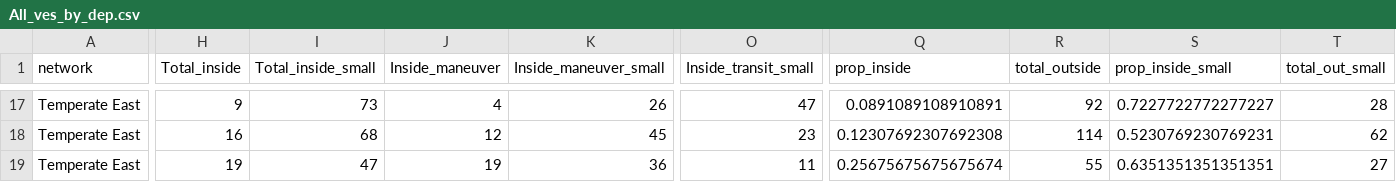
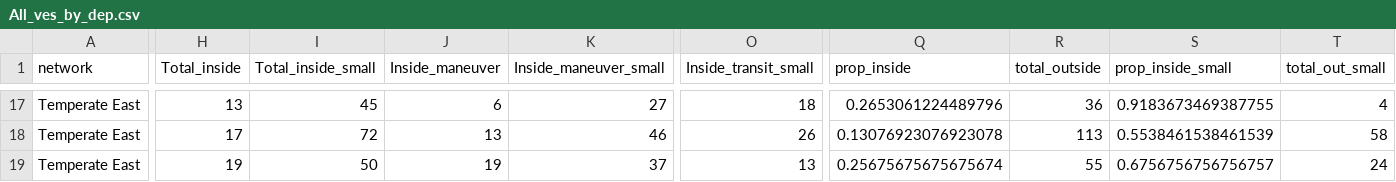
Before and after one commit to RGordon13/AMP_ves_summary, a CSV file: output/All_ves_by_dep.csv, drawn as a sheet; only a part is shown, gaps mark what is left out; the diff covers the shown part only; the diff names each change by its address in the sheet, - before the commit and + after, or states it on an @@ line.

```diff
--- a/output/All_ves_by_dep.csv
+++ b/output/All_ves_by_dep.csv
-H17 (Total_inside): 9
+H17 (Total_inside): 13
-I17 (Total_inside_small): 73
+I17 (Total_inside_small): 45
-J17 (Inside_maneuver): 4
+J17 (Inside_maneuver): 6
-K17 (Inside_maneuver_small): 26
+K17 (Inside_maneuver_small): 27
-O17 (Inside_transit_small): 47
+O17 (Inside_transit_small): 18
-Q17 (prop_inside): 0.0891089108910891
+Q17 (prop_inside): 0.2653061224489796
-R17 (total_outside): 92
+R17 (total_outside): 36
-S17 (prop_inside_small): 0.7227722772277227
+S17 (prop_inside_small): 0.9183673469387755
-T17 (total_out_small): 28
+T17 (total_out_small): 4
-H18 (Total_inside): 16
+H18 (Total_inside): 17
-I18 (Total_inside_small): 68
+I18 (Total_inside_small): 72
-J18 (Inside_maneuver): 12
+J18 (Inside_maneuver): 13
-K18 (Inside_maneuver_small): 45
+K18 (Inside_maneuver_small): 46
-O18 (Inside_transit_small): 23
+O18 (Inside_transit_small): 26
-Q18 (prop_inside): 0.12307692307692308
+Q18 (prop_inside): 0.13076923076923078
-R18 (total_outside): 114
+R18 (total_outside): 113
-S18 (prop_inside_small): 0.5230769230769231
+S18 (prop_inside_small): 0.5538461538461539
-T18 (total_out_small): 62
+T18 (total_out_small): 58
-I19 (Total_inside_small): 47
+I19 (Total_inside_small): 50
-K19 (Inside_maneuver_small): 36
+K19 (Inside_maneuver_small): 37
-O19 (Inside_transit_small): 11
+O19 (Inside_transit_small): 13
-S19 (prop_inside_small): 0.6351351351351351
+S19 (prop_inside_small): 0.6756756756756757
-T19 (total_out_small): 27
+T19 (total_out_small): 24
```
Also changed, not shown: 59 edited cells elsewhere in this file, output/All_ves_by_npz.csv, 8 other files.
